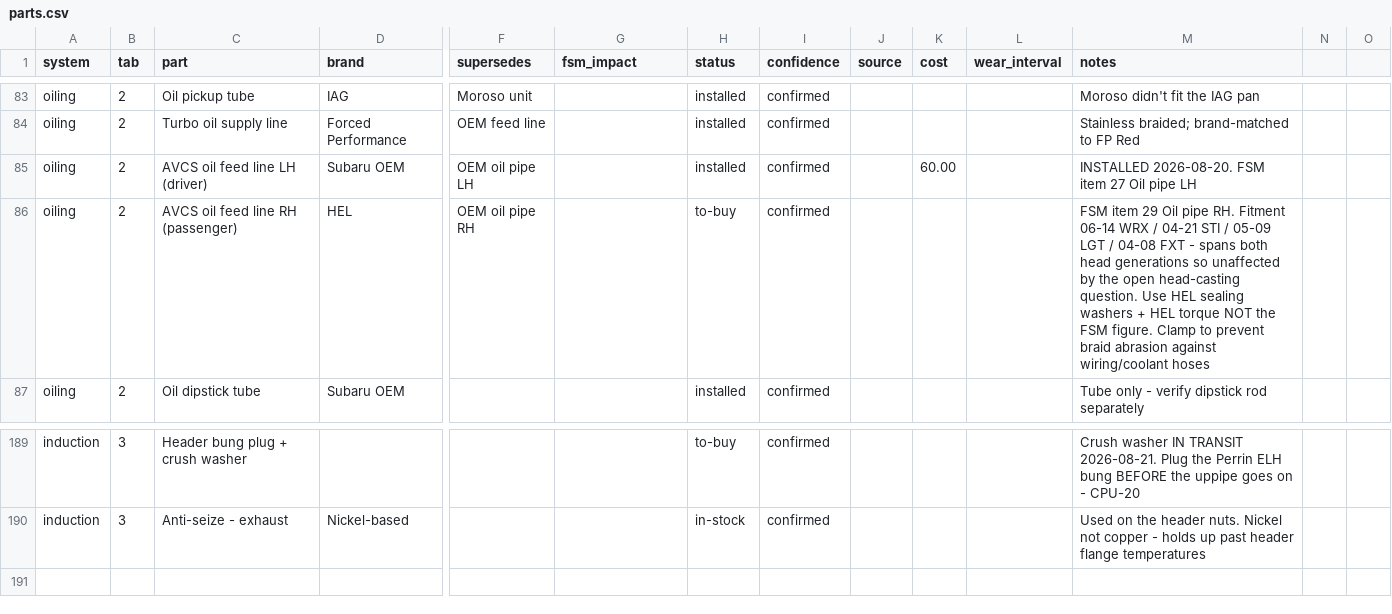
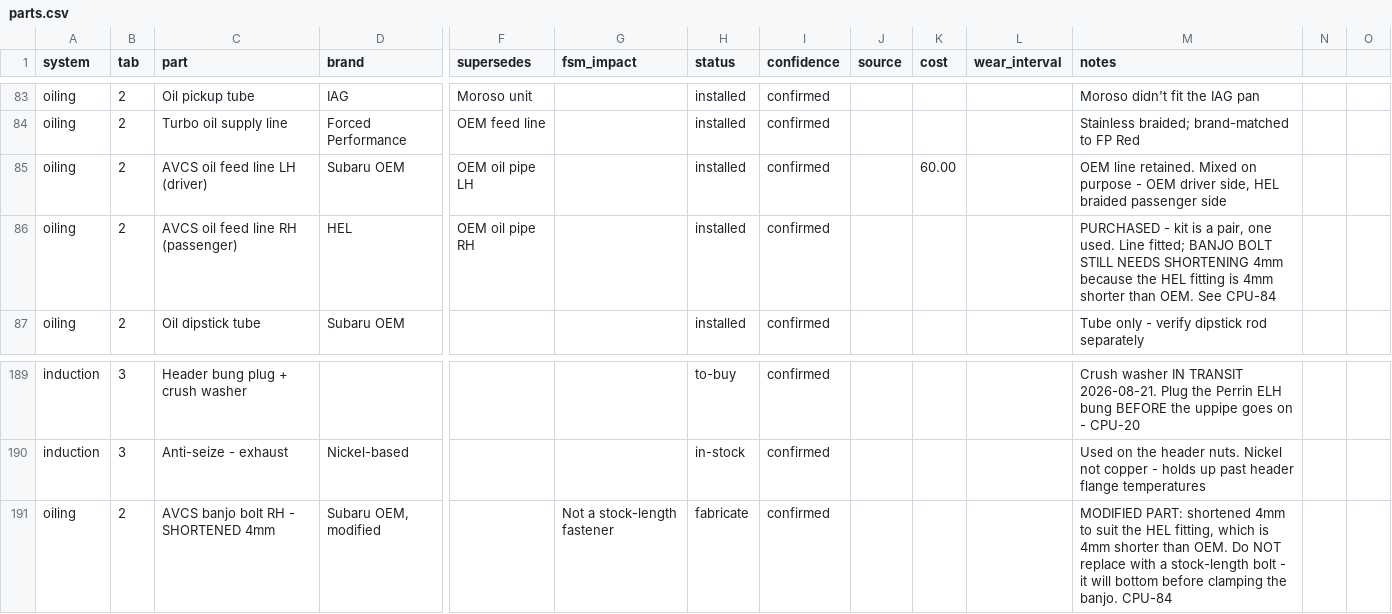
Before and after one commit to SuperCoolAlan/wrx-manifests, a CSV file: as-built/parts.csv, drawn as a sheet; only a part is shown, gaps mark what is left out; rows hold the shown columns only; the diff names each change by its address in the sheet, - before the commit and + after, or states it on an @@ line.

```diff
--- a/as-built/parts.csv
+++ b/as-built/parts.csv
-M85 (notes): INSTALLED 2026-08-20. FSM item 27 Oil pipe LH
+M85 (notes): OEM line retained. Mixed on purpose - OEM driver side, HEL braided passenger side
-H86 (status): to-buy
+H86 (status): installed
-M86 (notes): FSM item 29 Oil pipe RH. Fitment 06-14 WRX / 04-21 STI / 05-09 LGT / 04-08 FXT - spans both head generations so unaffected by the open head-casting question. Use HEL sealing washers + HEL torque NOT the FSM figure. Clamp to prevent braid abrasion against wiring/coolant hoses
+M86 (notes): PURCHASED - kit is a pair, one used. Line fitted; BANJO BOLT STILL NEEDS SHORTENING 4mm because the HEL fitting is 4mm shorter than OEM. See CPU-84
+row 191: oiling | 2 | AVCS banjo bolt RH - SHORTENED 4mm | Subaru OEM, modified |  | Not a stock-length fastener | fabricate | confirmed |  |  |  | MODIFIED PART: shortened 4mm to suit the HEL fitting, which is 4mm shorter than OEM. Do NOT replace with a stock-length bolt - it will bottom before clamping the banjo. CPU-84
```
Also changed, not shown: 1 other file.
